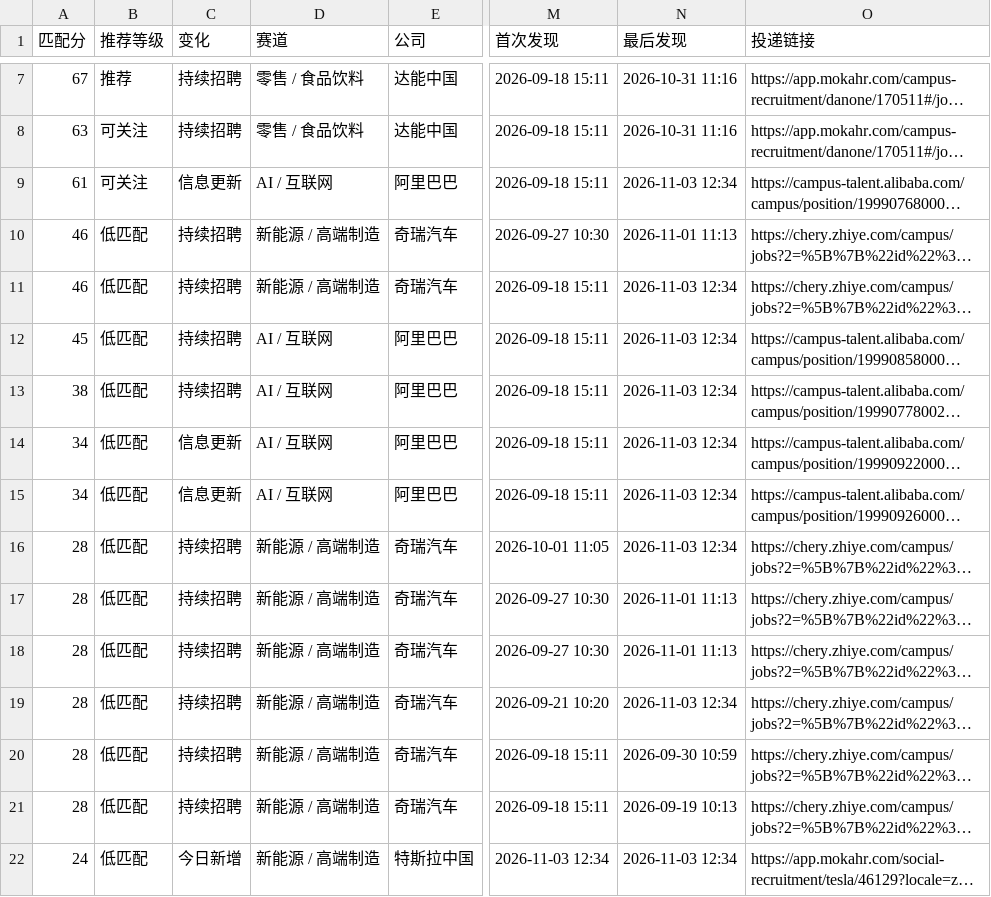
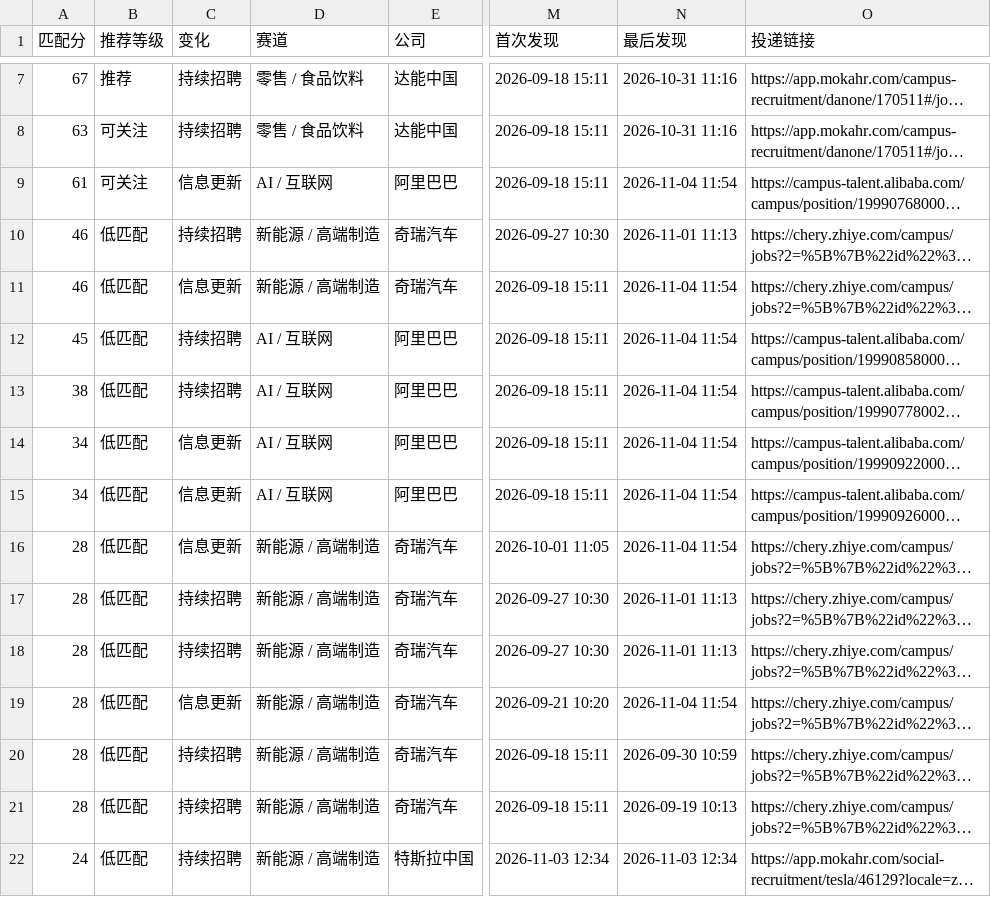
Before and after one commit to yujia2560/campus-job-radar, a CSV file: reports/jobs.csv, drawn as a sheet; only a part is shown, gaps mark what is left out; long unchanged cells end in …; the diff covers the shown part only; the diff names each change by its address in the sheet, - before the commit and + after, or states it on an @@ line.

```diff
--- a/reports/jobs.csv
+++ b/reports/jobs.csv
-N9 (最后发现): 2026-11-03 12:34
+N9 (最后发现): 2026-11-04 11:54
-C11 (变化): 持续招聘
+C11 (变化): 信息更新
-N11:N16 (最后发现): 2026-11-03 12:34
+N11:N16 (最后发现): 2026-11-04 11:54
-C16 (变化): 持续招聘
+C16 (变化): 信息更新
-C19 (变化): 持续招聘
+C19 (变化): 信息更新
-N19 (最后发现): 2026-11-03 12:34
+N19 (最后发现): 2026-11-04 11:54
-C22 (变化): 今日新增
+C22 (变化): 持续招聘
```
Also changed, not shown: 1 removed row and 33 edited cells elsewhere in this file, 4 other files.
